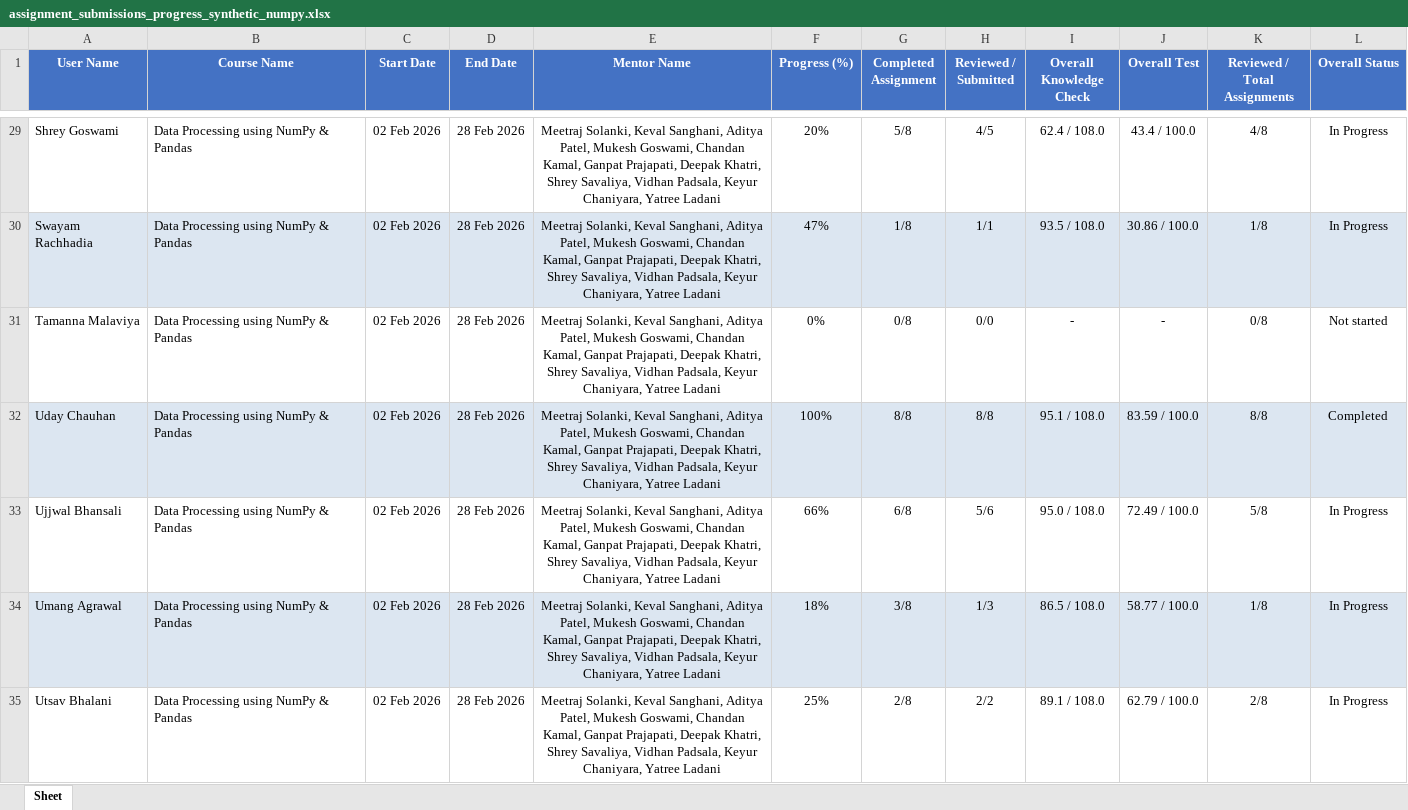
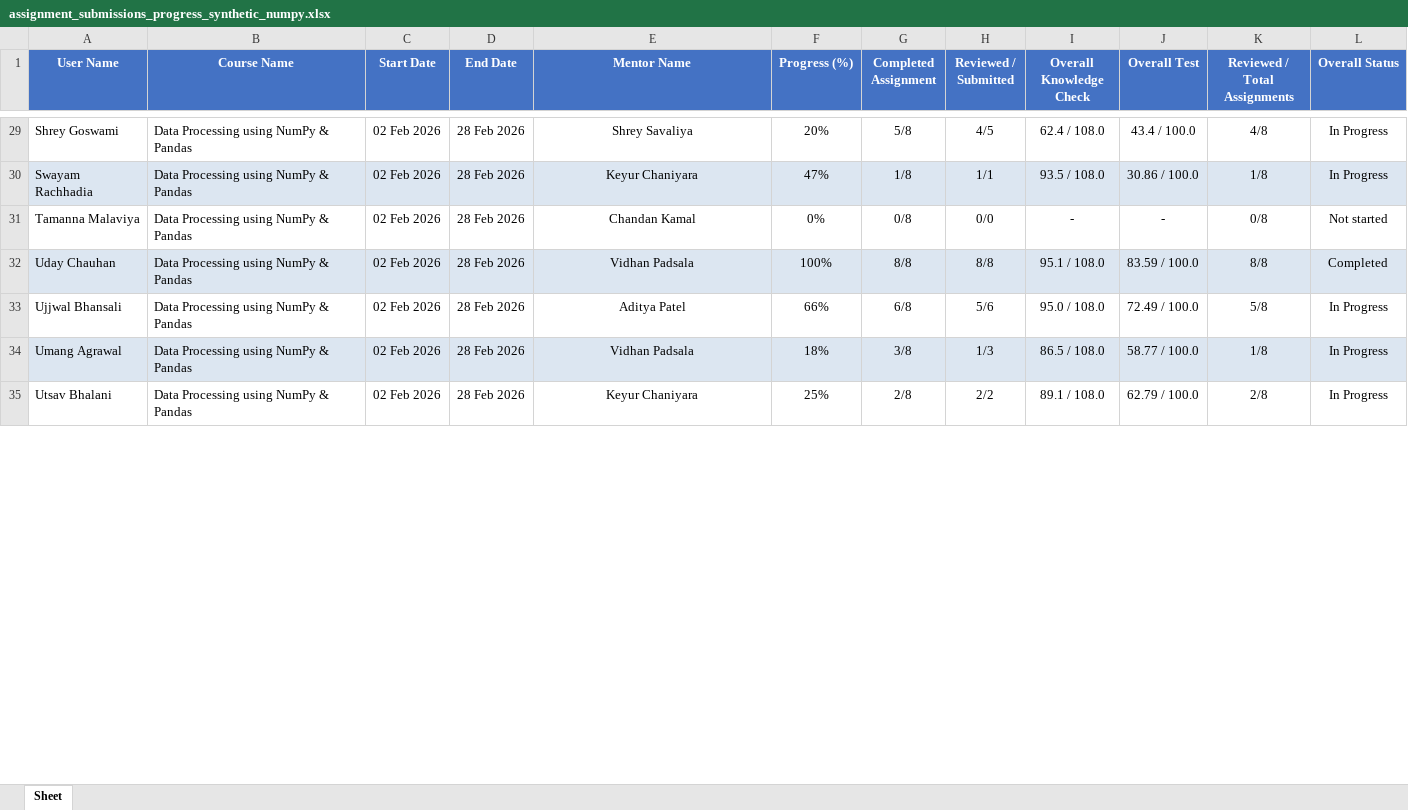
Before and after one commit to AryaKayastha/Intern-IQ, an Excel workbook: dataset/synthesize/assignment_submissions_progress_synthetic_numpy.xlsx, sheet Sheet, drawn as a sheet; only a part is shown, gaps mark what is left out; values as stored, in another font and other column widths than the file's, no borders; the diff covers the shown part only; the diff names each change by its address in the sheet, - before the commit and + after, or states it on an @@ line.

```diff
--- a/dataset/synthesize/assignment_submissions_progress_synthetic_numpy.xlsx (sheet Sheet)
+++ b/dataset/synthesize/assignment_submissions_progress_synthetic_numpy.xlsx (sheet Sheet)
-E29 (Mentor Name): Meetraj Solanki, Keval Sanghani, Aditya Patel, Mukesh Goswami, Chandan Kamal, Ganpat Prajapati, Deepak Khatri, Shrey Savaliya, Vidhan Padsala, Keyur Chaniyara, Yatree Ladani
+E29 (Mentor Name): Shrey Savaliya
-E30 (Mentor Name): Meetraj Solanki, Keval Sanghani, Aditya Patel, Mukesh Goswami, Chandan Kamal, Ganpat Prajapati, Deepak Khatri, Shrey Savaliya, Vidhan Padsala, Keyur Chaniyara, Yatree Ladani
+E30 (Mentor Name): Keyur Chaniyara
-E31 (Mentor Name): Meetraj Solanki, Keval Sanghani, Aditya Patel, Mukesh Goswami, Chandan Kamal, Ganpat Prajapati, Deepak Khatri, Shrey Savaliya, Vidhan Padsala, Keyur Chaniyara, Yatree Ladani
+E31 (Mentor Name): Chandan Kamal
-E32 (Mentor Name): Meetraj Solanki, Keval Sanghani, Aditya Patel, Mukesh Goswami, Chandan Kamal, Ganpat Prajapati, Deepak Khatri, Shrey Savaliya, Vidhan Padsala, Keyur Chaniyara, Yatree Ladani
+E32 (Mentor Name): Vidhan Padsala
-E33 (Mentor Name): Meetraj Solanki, Keval Sanghani, Aditya Patel, Mukesh Goswami, Chandan Kamal, Ganpat Prajapati, Deepak Khatri, Shrey Savaliya, Vidhan Padsala, Keyur Chaniyara, Yatree Ladani
+E33 (Mentor Name): Aditya Patel
-E34 (Mentor Name): Meetraj Solanki, Keval Sanghani, Aditya Patel, Mukesh Goswami, Chandan Kamal, Ganpat Prajapati, Deepak Khatri, Shrey Savaliya, Vidhan Padsala, Keyur Chaniyara, Yatree Ladani
+E34 (Mentor Name): Vidhan Padsala
-E35 (Mentor Name): Meetraj Solanki, Keval Sanghani, Aditya Patel, Mukesh Goswami, Chandan Kamal, Ganpat Prajapati, Deepak Khatri, Shrey Savaliya, Vidhan Padsala, Keyur Chaniyara, Yatree Ladani
+E35 (Mentor Name): Keyur Chaniyara
```
Also changed, not shown: 53 edited cells elsewhere in this sheet, dataset/synthesize/assignment_submissions_progress_synthetic_pyspark.xlsx, dataset/synthesize/assignment_submissions_progress_synthetic_python.xlsx, 25 other files.
